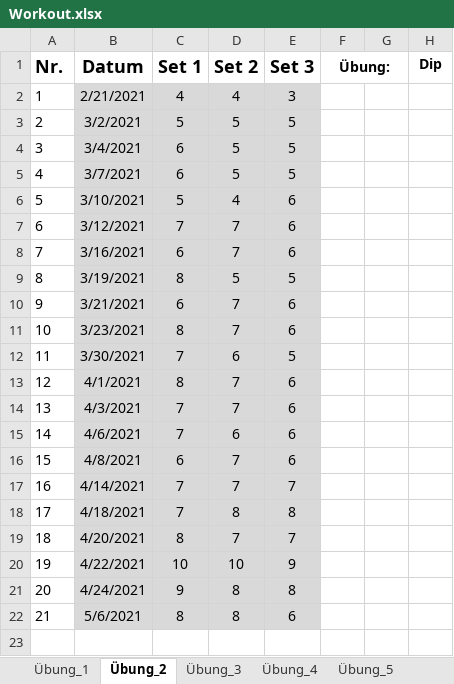
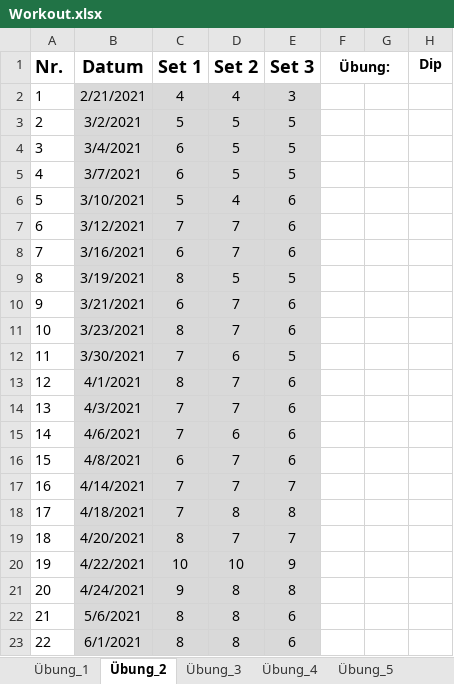
Before and after one commit to Boegeholzhausen/Python, an Excel workbook: Projects/FitnessTracker/Workout.xlsx, sheet Übung_2, drawn as a sheet; values as stored, in another font and other column widths than the file's, no borders; the diff names each change by its address in the sheet, - before the commit and + after, or states it on an @@ line.

```diff
--- a/Projects/FitnessTracker/Workout.xlsx (sheet Übung_2)
+++ b/Projects/FitnessTracker/Workout.xlsx (sheet Übung_2)
+row 23: 22 | 6/1/2021 | 8 | 8 | 6
```
Also changed, not shown: sheet Übung_3, sheet Übung_4, sheet Übung_7, sheet Übung_5, sheet Übung_6, sheet Übung_1, other sheet tabs, Projects/WPMTracker/WPM.xlsx, Projects/WPMTracker/hWPM.xlsx, 4 other files.
